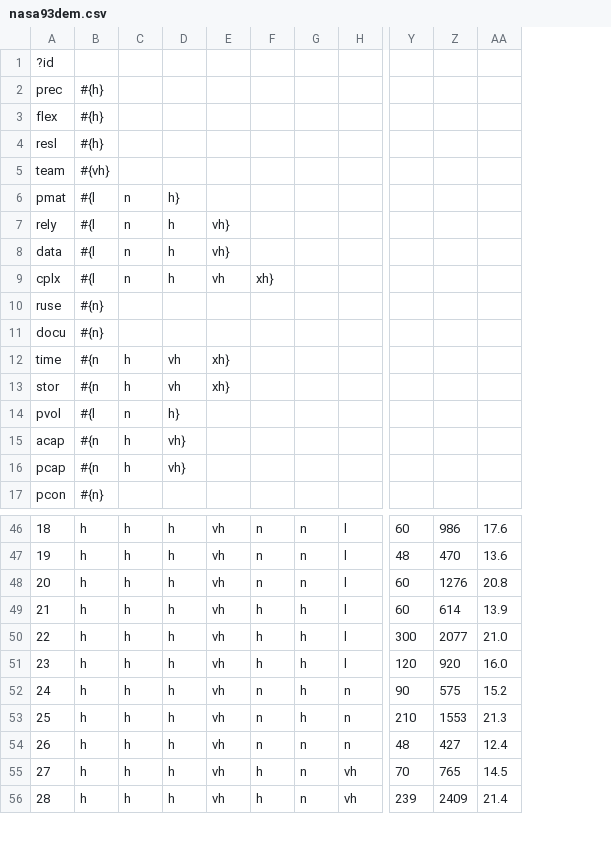
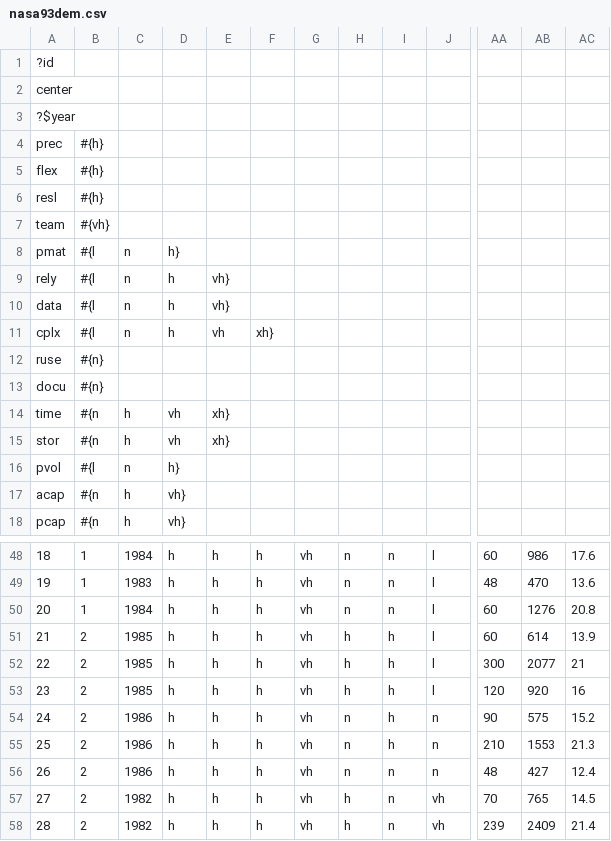
Before and after one commit to timm/auk, a CSV file: data/nasa93dem.csv, drawn as a sheet; only a part is shown, gaps mark what is left out; removed rows and columns are numbered as before the commit, all else as after; rows hold the shown columns only; the diff covers the shown part only; the diff names each change by its address in the sheet, - before the commit and + after, or states it on an @@ line.

```diff
--- a/data/nasa93dem.csv
+++ b/data/nasa93dem.csv
+column B, rows 4-7: #{h} | #{h} | #{h} | #{vh}; rows 12-13: #{n} | #{n}; rows 16-18: #{l | #{n | #{n; rows 48-58: 1 | 1 | 1 | 2 | 2 | 2 | 2 | 2 | 2 | 2 | 2
+column C, rows 16-18: n | h | h; rows 48-58: 1984 | 1983 | 1984 | 1985 | 1985 | 1985 | 1986 | 1986 | 1986 | 1982 | 1982
@@ column A renumbered between rows 2 and 27 @@
-D2:D4: #{h}
+D2:D4: (empty)
-D5: #{vh}
+D5: (empty)
-D6:D7: #{l
+D6:D7: (empty)
-E6:E7: n
+E6:E7: (empty)
-F6: h}
+F6: (empty)
-F7: h
+F7: (empty)
-G7: vh}
+G7: (empty)
+row 8: pmat | #{l | n | h}
+row 9: rely | #{l | n | h | vh}
+row 10: data | #{l | n | h | vh}
+row 11: cplx | #{l | n | h | vh | xh}
-D12:D13: #{l
+D12:D13: (empty)
-E12:E13: n
+E12:E13: (empty)
-F12:F13: h
+F12:F13: (empty)
-G12: vh}
+G12: (empty)
-G13: vh
+G13: (empty)
-H13: xh}
+H13: (empty)
+row 14: time | #{n | h | vh | xh}
+row 15: stor | #{n | h | vh | xh}
-D16: #{n}
+D16: h}
-D17: #{n}
+D17: vh}
-row 12: time | #{n | h | vh | xh}
-row 13: stor | #{n | h | vh | xh}
-row 14: pvol | #{l | n | h}
-row 15: acap | #{n | h | vh}
-row 16: pcap | #{n | h | vh}
-D18: #{n}
+D18: vh}
-AC52: 21.0
+AC52: 21
-AC53: 16.0
+AC53: 16
```
Also changed, not shown: 3 added rows, 2 removed rows and 21 edited cells elsewhere in this file, 18 other files.
